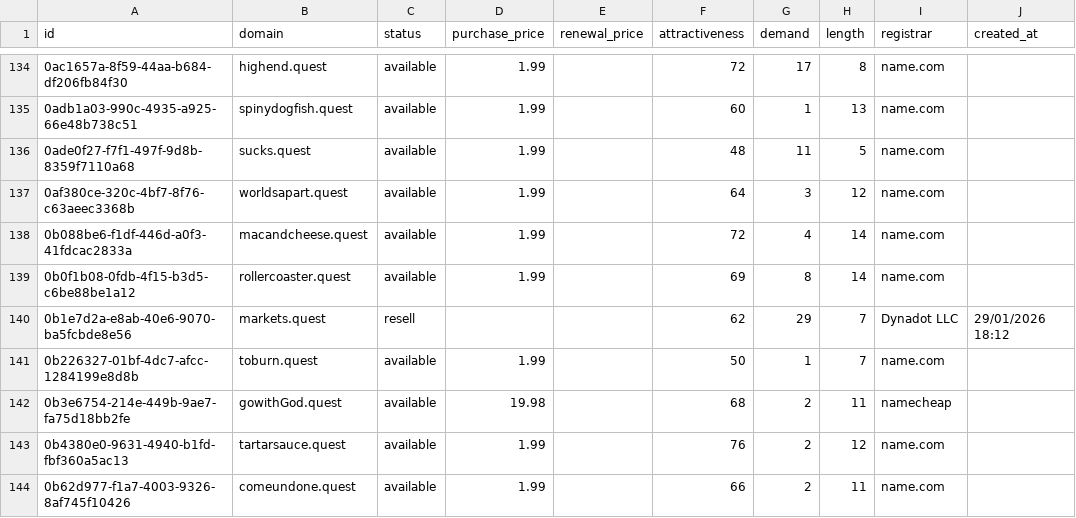
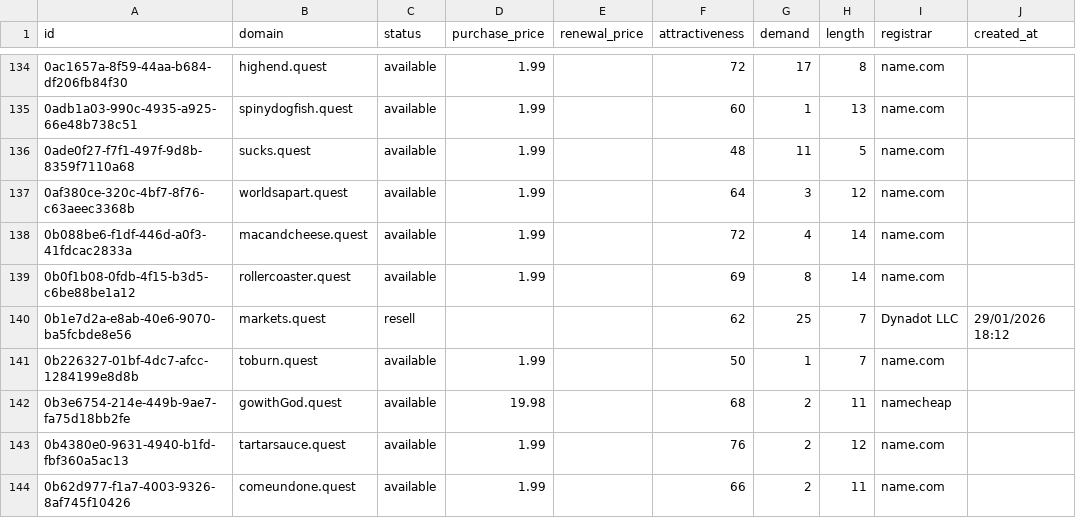
Before and after one commit to UniqueDomains/quest-oneword-domains, a CSV file: quest.csv, drawn as a sheet; only a part is shown, gaps mark what is left out; the diff names each change by its address in the sheet, - before the commit and + after, or states it on an @@ line.

Commit message:
Domains update

```diff
--- a/quest.csv
+++ b/quest.csv
-G140 (demand): 29
+G140 (demand): 25
```
Also changed, not shown: 4 other files.
